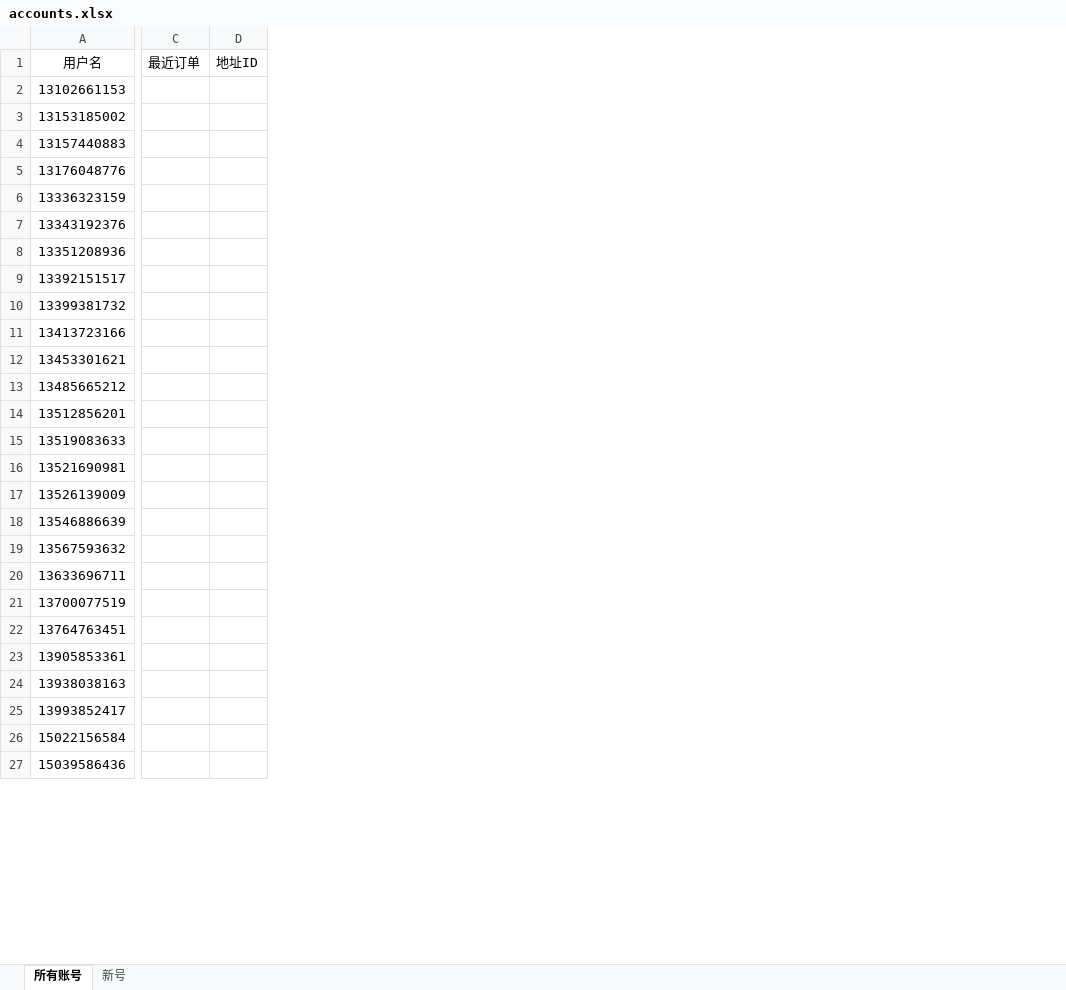
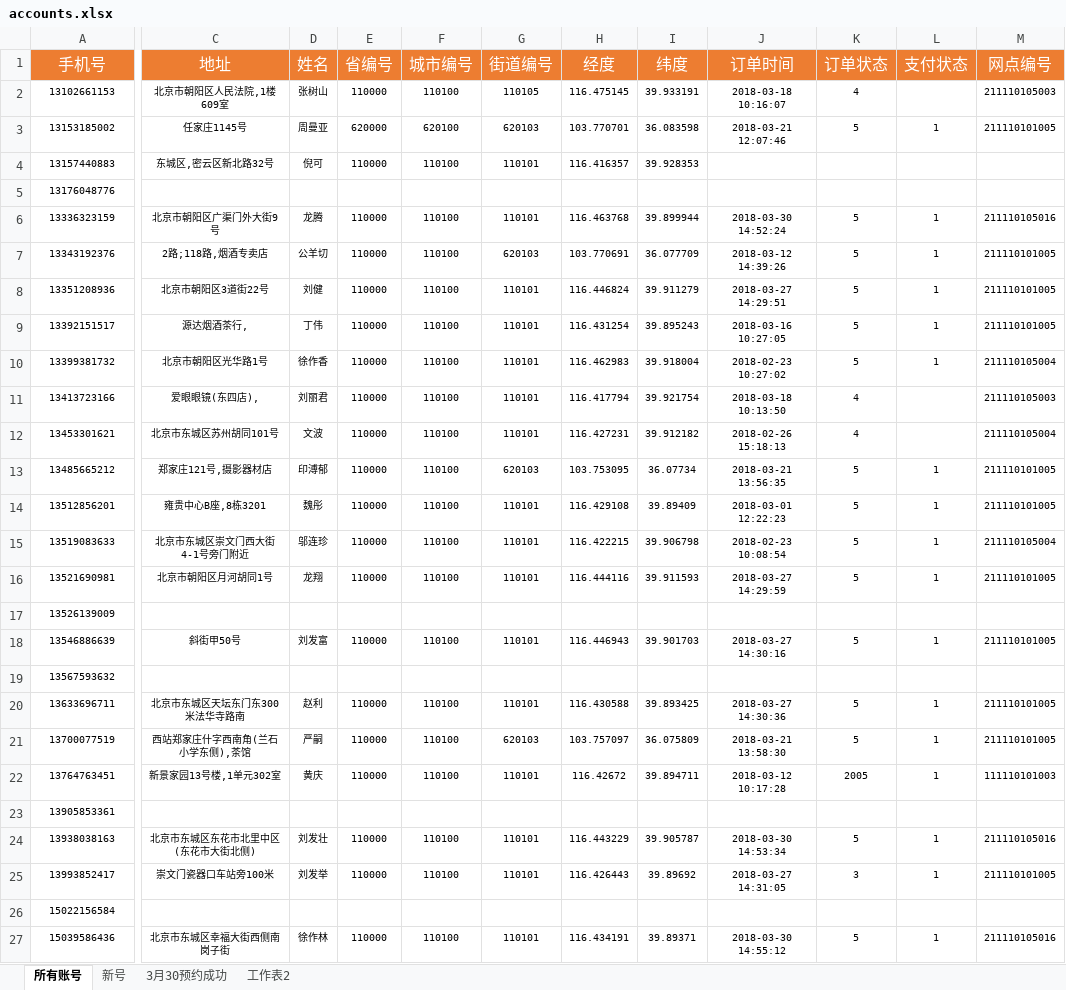
Before and after one commit to frosh-li/maotai, an Excel workbook: accounts.xlsx, sheet 所有账号, drawn as a sheet; only a part is shown, gaps mark what is left out; values as stored, in another font and other column widths than the file's, no borders; removed rows and columns are numbered as before the commit, all else as after; the diff covers the shown part only; the diff names each change by its address in the sheet, - before the commit and + after, or states it on an @@ line.

```diff
--- a/accounts.xlsx (sheet 所有账号)
+++ b/accounts.xlsx (sheet 所有账号)
+sheet tab: 3月30预约成功
+sheet tab: 工作表2
-column C (最近订单), empty
-column D (地址ID), empty
+column C (地址), rows 2-27: 北京市朝阳区人民法院,1楼609室 | 任家庄1145号 | 东城区,密云区新北路32号 |  | 北京市朝阳区广渠门外大街9号 | 2路;118路,烟酒专卖店 | 北京市朝阳区3道街22号 | 源达烟酒茶行, | 北京市朝阳区光华路1号 | 爱眼眼镜(东四店), | 北京市东城区苏州胡同101号 | 郑家庄121号,摄影器材店 | 雍贵中心B座,8栋3201 | 北京市东城区崇文门西大街4-1号旁门附近 | 北京市朝阳区月河胡同1号 |  | 斜街甲50号 |  | 北京市东城区天坛东门东300米法华寺路南 | 西站郑家庄什字西南角(兰石小学东侧),茶馆 | 新景家园13号楼,1单元302室 |  | 北京市东城区东花市北里中区(东花市大街北侧) | 崇文门瓷器口车站旁100米 |  | 北京市东城区幸福大街西侧南岗子街
+column D (姓名), rows 2-27: 张树山 | 周曼亚 | 倪可 |  | 龙腾 | 公羊切 | 刘健 | 丁伟 | 徐作香 | 刘丽君 | 文波 | 印溥郁 | 魏彤 | 邬连珍 | 龙翔 |  | 刘发富 |  | 赵利 | 严嗣 | 黄庆 |  | 刘发壮 | 刘发举 |  | 徐作林
+column E (省编号), rows 2-27: 110000 | 620000 | 110000 |  | 110000 | 110000 | 110000 | 110000 | 110000 | 110000 | 110000 | 110000 | 110000 | 110000 | 110000 |  | 110000 |  | 110000 | 110000 | 110000 |  | 110000 | 110000 |  | 110000
+column F (城市编号), rows 2-27: 110100 | 620100 | 110100 |  | 110100 | 110100 | 110100 | 110100 | 110100 | 110100 | 110100 | 110100 | 110100 | 110100 | 110100 |  | 110100 |  | 110100 | 110100 | 110100 |  | 110100 | 110100 |  | 110100
+column G (街道编号), rows 2-27: 110105 | 620103 | 110101 |  | 110101 | 620103 | 110101 | 110101 | 110101 | 110101 | 110101 | 620103 | 110101 | 110101 | 110101 |  | 110101 |  | 110101 | 620103 | 110101 |  | 110101 | 110101 |  | 110101
+column H (经度), rows 2-27: 116.475145 | 103.770701 | 116.416357 |  | 116.463768 | 103.770691 | 116.446824 | 116.431254 | 116.462983 | 116.417794 | 116.427231 | 103.753095 | 116.429108 | 116.422215 | 116.444116 |  | 116.446943 |  | 116.430588 | 103.757097 | 116.42672 |  | 116.443229 | 116.426443 |  | 116.434191
+column I (纬度), rows 2-27: 39.933191 | 36.083598 | 39.928353 |  | 39.899944 | 36.077709 | 39.911279 | 39.895243 | 39.918004 | 39.921754 | 39.912182 | 36.07734 | 39.89409 | 39.906798 | 39.911593 |  | 39.901703 |  | 39.893425 | 36.075809 | 39.894711 |  | 39.905787 | 39.89692 |  | 39.89371
+column J (订单时间), rows 2-27: 2018-03-18 10:16:07 | 2018-03-21 12:07:46 |  |  | 2018-03-30 14:52:24 | 2018-03-12 14:39:26 | 2018-03-27 14:29:51 | 2018-03-16 10:27:05 | 2018-02-23 10:27:02 | 2018-03-18 10:13:50 | 2018-02-26 15:18:13 | 2018-03-21 13:56:35 | 2018-03-01 12:22:23 | 2018-02-23 10:08:54 | 2018-03-27 14:29:59 |  | 2018-03-27 14:30:16 |  | 2018-03-27 14:30:36 | 2018-03-21 13:58:30 | 2018-03-12 10:17:28 |  | 2018-03-30 14:53:34 | 2018-03-27 14:31:05 |  | 2018-03-30 14:55:12
+column K (订单状态), rows 2-27: 4 | 5 |  |  | 5 | 5 | 5 | 5 | 5 | 4 | 4 | 5 | 5 | 5 | 5 |  | 5 |  | 5 | 5 | 2005 |  | 5 | 3 |  | 5
+column L (支付状态), rows 3-27: 1 |  |  | 1 | 1 | 1 | 1 | 1 |  |  | 1 | 1 | 1 | 1 |  | 1 |  | 1 | 1 | 1 |  | 1 | 1 |  | 1
+column M (网点编号), rows 2-27: 211110105003 | 211110101005 |  |  | 211110105016 | 211110101005 | 211110101005 | 211110101005 | 211110105004 | 211110105003 | 211110105004 | 211110101005 | 211110101005 | 211110105004 | 211110101005 |  | 211110101005 |  | 211110101005 | 211110101005 | 111110101003 |  | 211110105016 | 211110101005 |  | 211110105016
-A1: 用户名
+A1: 手机号
@@ A1 fill: none → #ED7D31, text colour: black → #FFFFFF, text size: larger @@
@@ A2:A27 text size: smaller @@
```
Also changed, not shown: 78 added rows, 5 added columns, 1 edited cell and cell formats elsewhere in this sheet, 12 other files.
